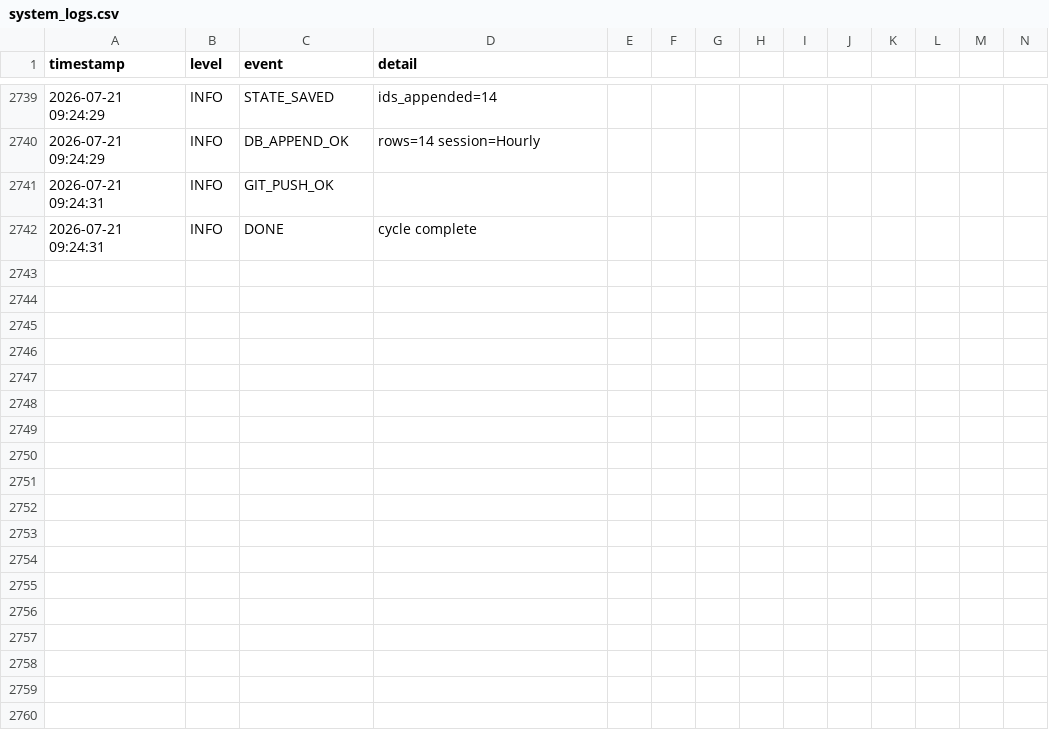
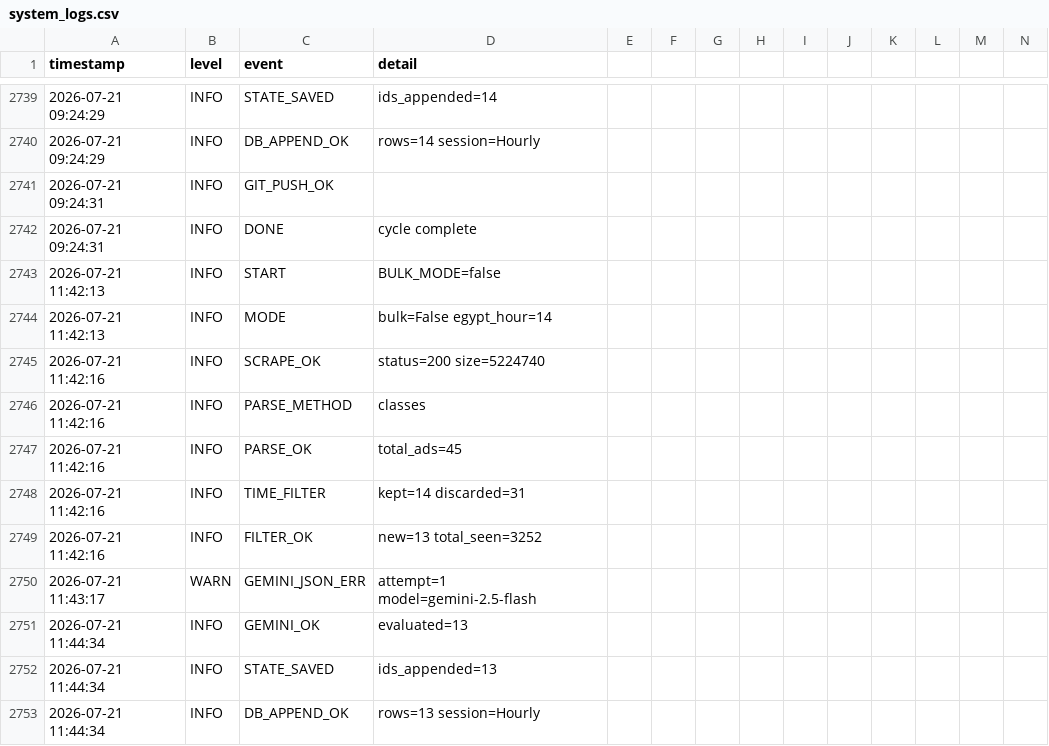
Before and after one commit to mrdarwish78/olxhuntero, a CSV file: system_logs.csv, drawn as a sheet; only a part is shown, gaps mark what is left out; rows hold the shown columns only; the diff names each change by its address in the sheet, - before the commit and + after, or states it on an @@ line.

Commit message:
auto: update state 2026-07-21T11:44:34Z

```diff
--- a/system_logs.csv
+++ b/system_logs.csv
+row 2743: 2026-07-21 11:42:13 | INFO | START | BULK_MODE=false
+row 2744: 2026-07-21 11:42:13 | INFO | MODE | bulk=False egypt_hour=14
+row 2745: 2026-07-21 11:42:16 | INFO | SCRAPE_OK | status=200 size=5224740
+row 2746: 2026-07-21 11:42:16 | INFO | PARSE_METHOD | classes
+row 2747: 2026-07-21 11:42:16 | INFO | PARSE_OK | total_ads=45
+row 2748: 2026-07-21 11:42:16 | INFO | TIME_FILTER | kept=14 discarded=31
+row 2749: 2026-07-21 11:42:16 | INFO | FILTER_OK | new=13 total_seen=3252
+row 2750: 2026-07-21 11:43:17 | WARN | GEMINI_JSON_ERR | attempt=1 model=gemini-2.5-flash
+row 2751: 2026-07-21 11:44:34 | INFO | GEMINI_OK | evaluated=13
+row 2752: 2026-07-21 11:44:34 | INFO | STATE_SAVED | ids_appended=13
+row 2753: 2026-07-21 11:44:34 | INFO | DB_APPEND_OK | rows=13 session=Hourly
```
Also changed, not shown: 2 other files.
